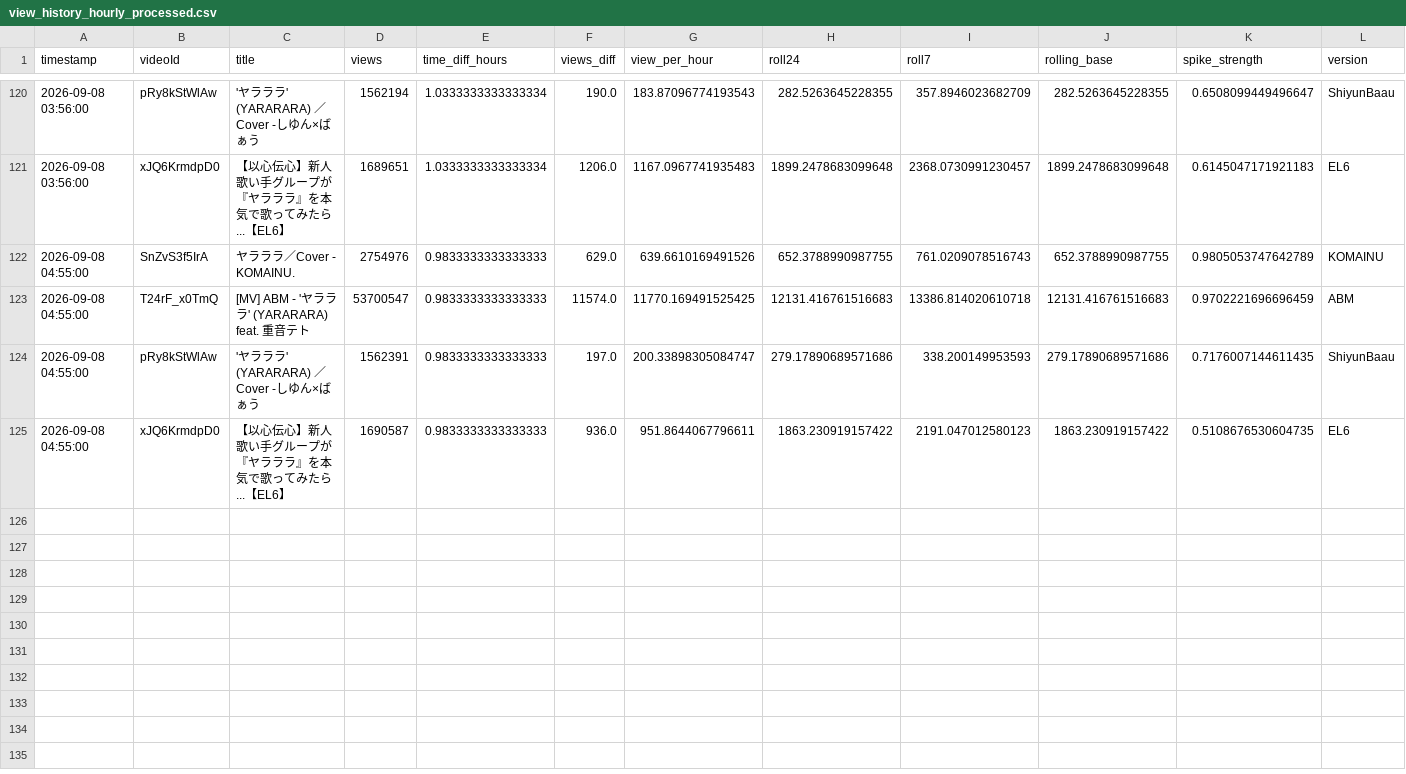
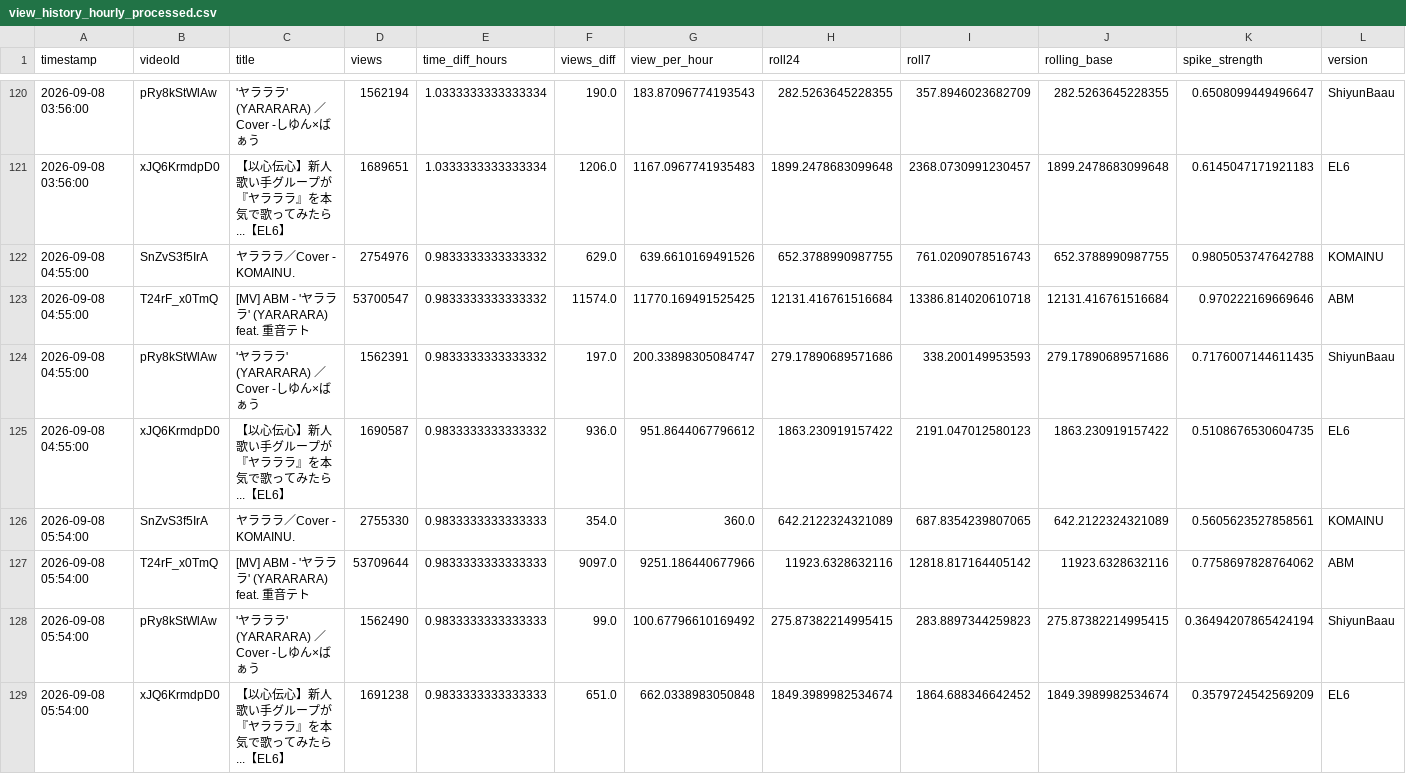
Before and after one commit to shimoharai-blip/youtube-view-fetch, a CSV file: view_history_hourly_processed.csv, drawn as a sheet; only a part is shown, gaps mark what is left out.

```diff
--- a/view_history_hourly_processed.csv
+++ b/view_history_hourly_processed.csv
@@ -121,5 +121,9 @@ timestamp,videoId,title,views,time_diff_hours,views_diff,view_per_hour,roll24,ro
 2026-09-08 03:56:00,xJQ6KrmdpD0,【以心伝心】新人歌い手グループが『ヤラララ』を本気で歌ってみたら...【EL6】,1689651,1.0333333333333334,1206.0,1167.0967741935483,1899.2478683099648,2368.0730991230457,1899.2478683099648,0.6145047171921183,EL6
-2026-09-08 04:55:00,SnZvS3f5IrA,ヤラララ／Cover - KOMAINU.,2754976,0.9833333333333333,629.0,639.6610169491526,652.3788990987755,761.0209078516743,652.3788990987755,0.9805053747642789,KOMAINU
-2026-09-08 04:55:00,T24rF_x0TmQ,[MV] ABM - 'ヤラララ' (YARARARA) feat. 重音テト,53700547,0.9833333333333333,11574.0,11770.169491525425,12131.416761516683,13386.814020610718,12131.416761516683,0.9702221696696459,ABM
-2026-09-08 04:55:00,pRy8kStWlAw,'ヤラララ' (YARARARA) ／Cover -しゆん×ばぁう,1562391,0.9833333333333333,197.0,200.33898305084747,279.17890689571686,338.200149953593,279.17890689571686,0.7176007144611435,ShiyunBaau
-2026-09-08 04:55:00,xJQ6KrmdpD0,【以心伝心】新人歌い手グループが『ヤラララ』を本気で歌ってみたら...【EL6】,1690587,0.9833333333333333,936.0,951.8644067796611,1863.230919157422,2191.047012580123,1863.230919157422,0.5108676530604735,EL6
+2026-09-08 04:55:00,SnZvS3f5IrA,ヤラララ／Cover - KOMAINU.,2754976,0.9833333333333332,629.0,639.6610169491526,652.3788990987755,761.0209078516743,652.3788990987755,0.9805053747642788,KOMAINU
+2026-09-08 04:55:00,T24rF_x0TmQ,[MV] ABM - 'ヤラララ' (YARARARA) feat. 重音テト,53700547,0.9833333333333332,11574.0,11770.169491525425,12131.416761516684,13386.814020610718,12131.416761516684,0.970222169669646,ABM
+2026-09-08 04:55:00,pRy8kStWlAw,'ヤラララ' (YARARARA) ／Cover -しゆん×ばぁう,1562391,0.9833333333333332,197.0,200.33898305084747,279.17890689571686,338.200149953593,279.17890689571686,0.7176007144611435,ShiyunBaau
+2026-09-08 04:55:00,xJQ6KrmdpD0,【以心伝心】新人歌い手グループが『ヤラララ』を本気で歌ってみたら...【EL6】,1690587,0.9833333333333332,936.0,951.8644067796612,1863.230919157422,2191.047012580123,1863.230919157422,0.5108676530604735,EL6
+2026-09-08 05:54:00,SnZvS3f5IrA,ヤラララ／Cover - KOMAINU.,2755330,0.9833333333333333,354.0,360.0,642.2122324321089,687.8354239807065,642.2122324321089,0.5605623527858561,KOMAINU
+2026-09-08 05:54:00,T24rF_x0TmQ,[MV] ABM - 'ヤラララ' (YARARARA) feat. 重音テト,53709644,0.9833333333333333,9097.0,9251.186440677966,11923.6328632116,12818.817164405142,11923.6328632116,0.7758697828764062,ABM
+2026-09-08 05:54:00,pRy8kStWlAw,'ヤラララ' (YARARARA) ／Cover -しゆん×ばぁう,1562490,0.9833333333333333,99.0,100.67796610169492,275.87382214995415,283.8897344259823,275.87382214995415,0.36494207865424194,ShiyunBaau
+2026-09-08 05:54:00,xJQ6KrmdpD0,【以心伝心】新人歌い手グループが『ヤラララ』を本気で歌ってみたら...【EL6】,1691238,0.9833333333333333,651.0,662.0338983050848,1849.3989982534674,1864.688346642452,1849.3989982534674,0.3579724542569209,EL6
```
Also changed, not shown: 5 other files.
